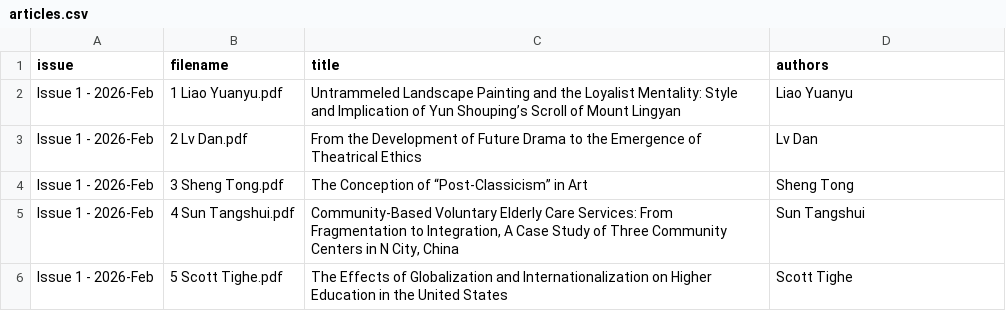
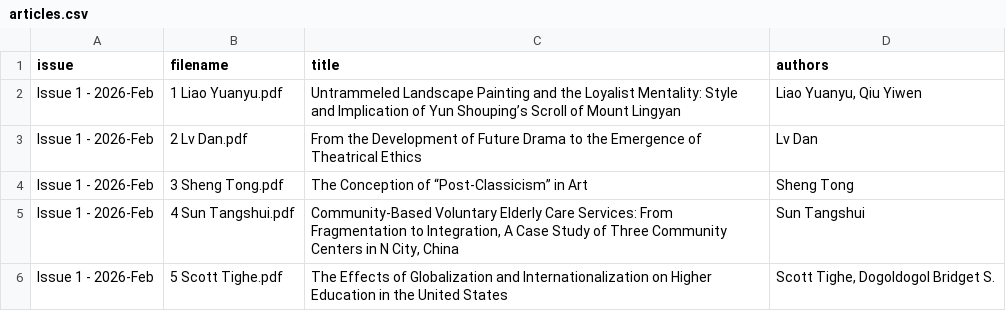
Before and after one commit to choikyo/ScholarPerspective, a CSV file: articles/articles.csv, drawn as a sheet.

```diff
--- a/articles/articles.csv
+++ b/articles/articles.csv
@@ -1,3 +1,3 @@
 issue,filename,title,authors
-Issue 1 - 2026-Feb,1 Liao Yuanyu.pdf,Untrammeled Landscape Painting and the Loyalist Mentality: Style and Implication of Yun Shouping’s Scroll of Mount Lingyan,Liao Yuanyu
+Issue 1 - 2026-Feb,1 Liao Yuanyu.pdf,Untrammeled Landscape Painting and the Loyalist Mentality: Style and Implication of Yun Shouping’s Scroll of Mount Lingyan,"Liao Yuanyu, Qiu Yiwen"
 Issue 1 - 2026-Feb,2 Lv Dan.pdf,From the Development of Future Drama to the Emergence of Theatrical Ethics,Lv Dan
@@ -5,2 +5,2 @@ Issue 1 - 2026-Feb,3 Sheng Tong.pdf,The Conception of “Post-Classicism” in A
 Issue 1 - 2026-Feb,4 Sun Tangshui.pdf,"Community-Based Voluntary Elderly Care Services: From Fragmentation to Integration, A Case Study of Three Community Centers in N City, China",Sun Tangshui
-Issue 1 - 2026-Feb,5 Scott Tighe.pdf,The Effects of Globalization and Internationalization on Higher Education in the United States,Scott Tighe
+Issue 1 - 2026-Feb,5 Scott Tighe.pdf,The Effects of Globalization and Internationalization on Higher Education in the United States,"Scott Tighe, Dogoldogol Bridget S."
```
